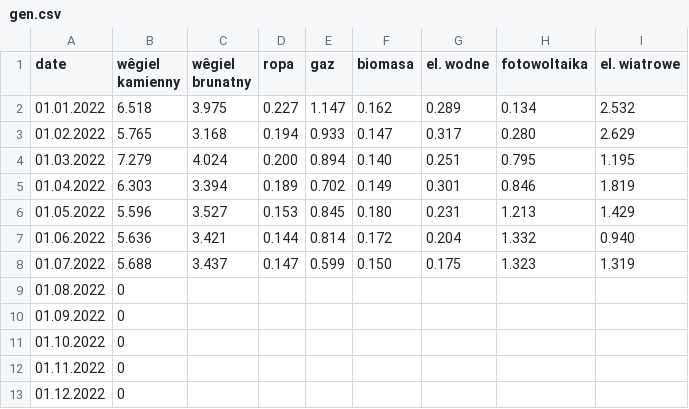
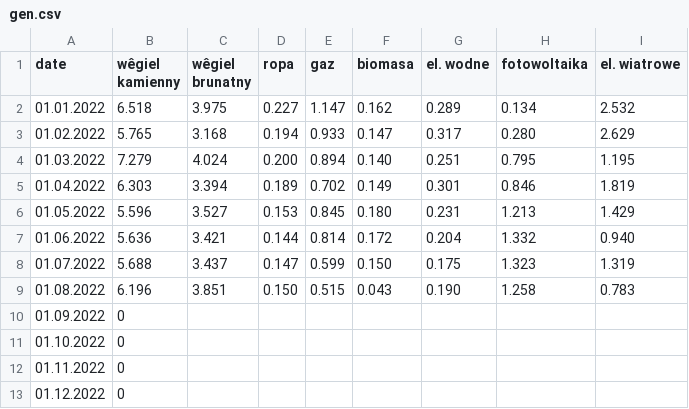
Before and after one commit to ForumEnergiiPL/miesiecznik, a CSV file: gen.csv, drawn as a sheet.

```diff
--- a/gen.csv
+++ b/gen.csv
@@ -8,3 +8,3 @@ date,wêgiel kamienny,wêgiel brunatny,ropa,gaz,biomasa,el. wodne,fotowoltaika,e
 01.07.2022,5.688,3.437,0.147,0.599,0.150,0.175,1.323,1.319
-01.08.2022,0,,,,,,,
+01.08.2022,6.196,3.851,0.150,0.515,0.043,0.190,1.258,0.783
 01.09.2022,0,,,,,,,
```
Also changed, not shown: cds.csv, css.csv, 4 other files.
